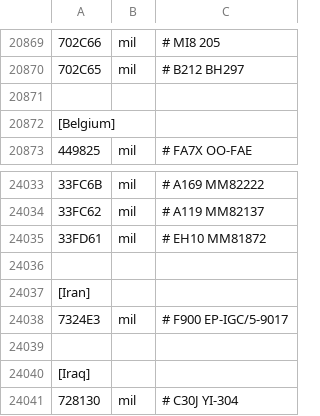
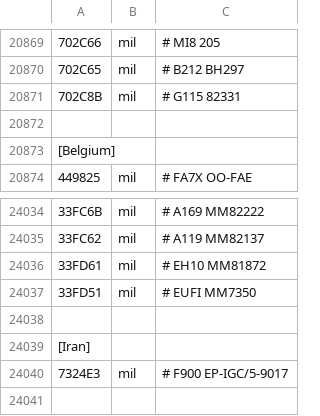
Before and after one commit to rikgale/LocalAircraft, a CSV file: LocalAircraft.csv, drawn as a sheet; only a part is shown, gaps mark what is left out; the shorter side is filled out with more unchanged rows; the diff names each change by its address in the sheet, - before the commit and + after, or states it on an @@ line.

Commit message:
Update LocalAircraft.csv

```diff
--- a/LocalAircraft.csv
+++ b/LocalAircraft.csv
+row 20871: 702C8B | mil | # G115 82331
+row 24037: 33FD51 | mil | # EUFI MM7350
```
